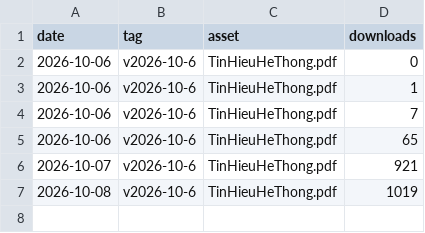
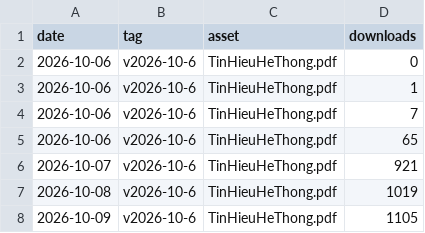
Before and after one commit to dangquanghieu/book-thht, a CSV file: stats/downloads.csv, drawn as a sheet; the diff names each change by its address in the sheet, - before the commit and + after, or states it on an @@ line.

```diff
--- a/stats/downloads.csv
+++ b/stats/downloads.csv
+row 8: 2026-10-09 | v2026-10-6 | TinHieuHeThong.pdf | 1105
```
